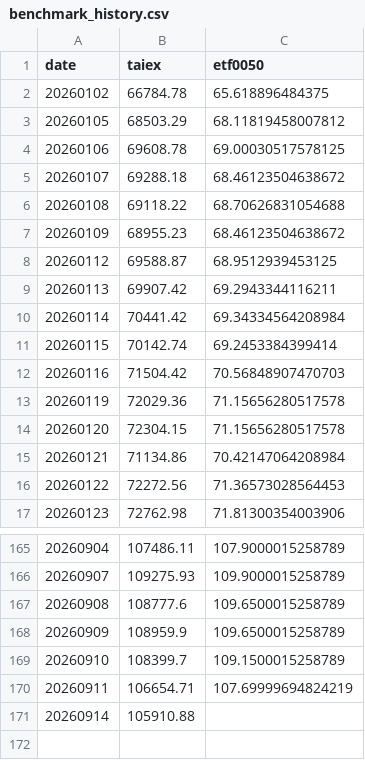
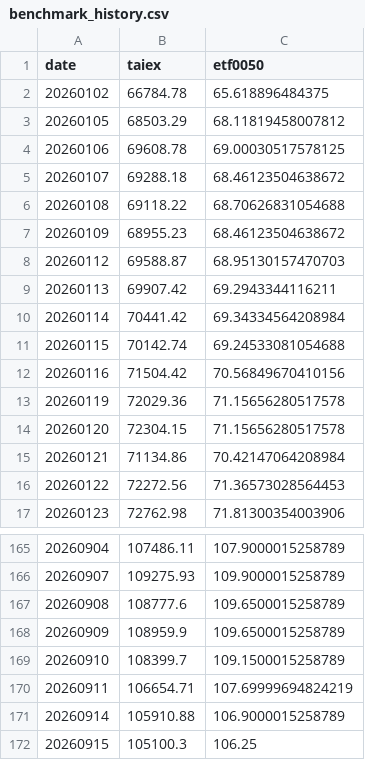
Before and after one commit to jasanlin177-hub/tsf-top5-index, a CSV file: data/benchmark_history.csv, drawn as a sheet; only a part is shown, gaps mark what is left out.

```diff
--- a/data/benchmark_history.csv
+++ b/data/benchmark_history.csv
@@ -7,7 +7,7 @@
 20260109,68955.23,68.46123504638672
-20260112,69588.87,68.9512939453125
+20260112,69588.87,68.95130157470703
 20260113,69907.42,69.2943344116211
 20260114,70441.42,69.34334564208984
-20260115,70142.74,69.2453384399414
-20260116,71504.42,70.56848907470703
+20260115,70142.74,69.24533081054688
+20260116,71504.42,70.56849670410156
 20260119,72029.36,71.15656280517578
@@ -170,2 +170,3 @@
 20260911,106654.71,107.69999694824219
-20260914,105910.88,
+20260914,105910.88,106.9000015258789
+20260915,105100.3,106.25
```
Also changed, not shown: data/tsf_history.csv.
